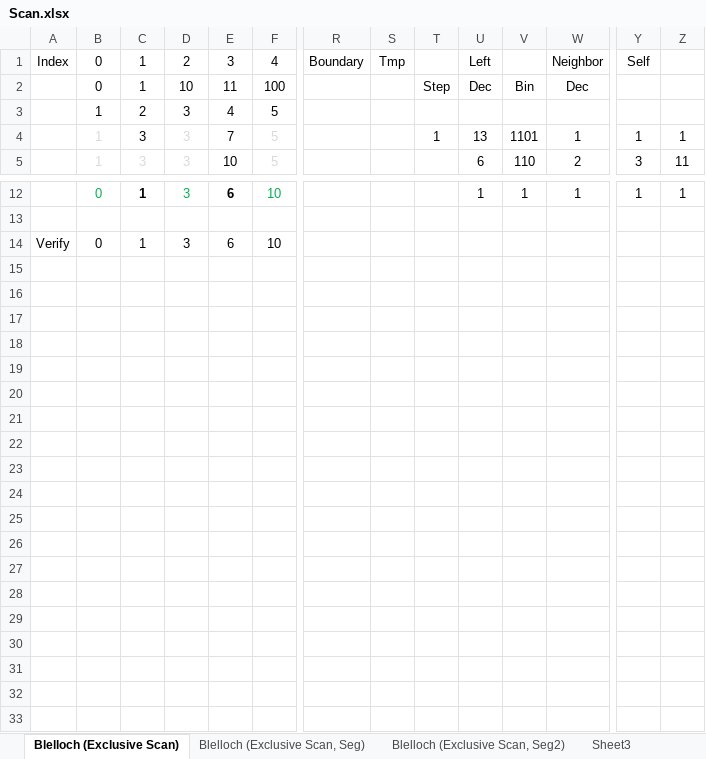
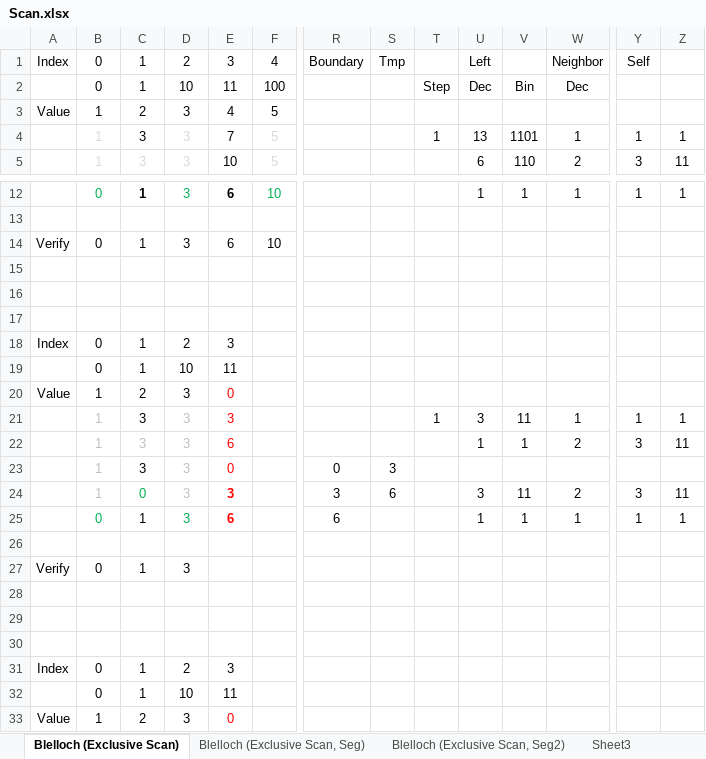
Before and after one commit to steffenmartin/CUDA, an Excel workbook: Scan/Scan.xlsx, sheet Blelloch (Exclusive Scan), drawn as a sheet; only a part is shown, gaps mark what is left out; values as stored, in another font and other column widths than the file's, no borders; rows hold the shown columns only; the diff names each change by its address in the sheet, - before the commit and + after, or states it on an @@ line.

Commit message:
Parallel scan algorithm
Bug-fix & clean-up

```diff
--- a/Scan/Scan.xlsx (sheet Blelloch (Exclusive Scan))
+++ b/Scan/Scan.xlsx (sheet Blelloch (Exclusive Scan))
-A3: (empty)
+A3: Value
+row 15: (empty)
+row 16: (empty)
+row 17: (empty)
+row 18: Index | 0 | 1 | 2 | 3
+row 19:  | 0 | 1 | 10 | 11
+row 20: Value | 1 | 2 | 3 | 0
+row 21:  | 1 | 3 | 3 | 3 |  |  |  | 1 | 3 | 11 | 1 | 1 | 1
+row 22:  | 1 | 3 | 3 | 6 |  |  |  |  | 1 | 1 | 2 | 3 | 11
+row 23:  | 1 | 3 | 3 | 0 |  | 0 | 3
+row 24:  | 1 | 0 | 3 | 3 |  | 3 | 6 |  | 3 | 11 | 2 | 3 | 11
+row 25:  | 0 | 1 | 3 | 6 |  | 6 |  |  | 1 | 1 | 1 | 1 | 1
+row 26: (empty)
+row 27: Verify | 0 | 1 | 3
+row 28: (empty)
+row 29: (empty)
+row 30: (empty)
+row 31: Index | 0 | 1 | 2 | 3
+row 32:  | 0 | 1 | 10 | 11
+row 33: Value | 1 | 2 | 3 | 0
```
Also changed, not shown: sheet Blelloch (Exclusive Scan, Seg2), formulas that keep their value, 1 other file.
